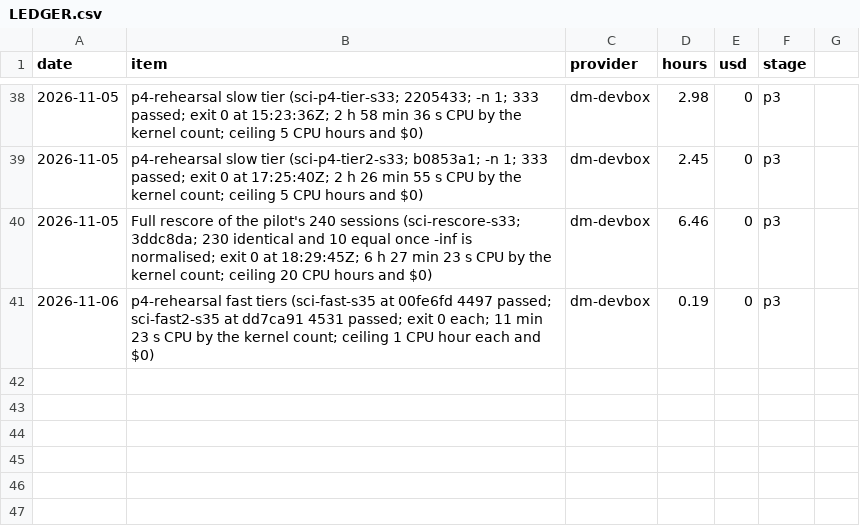
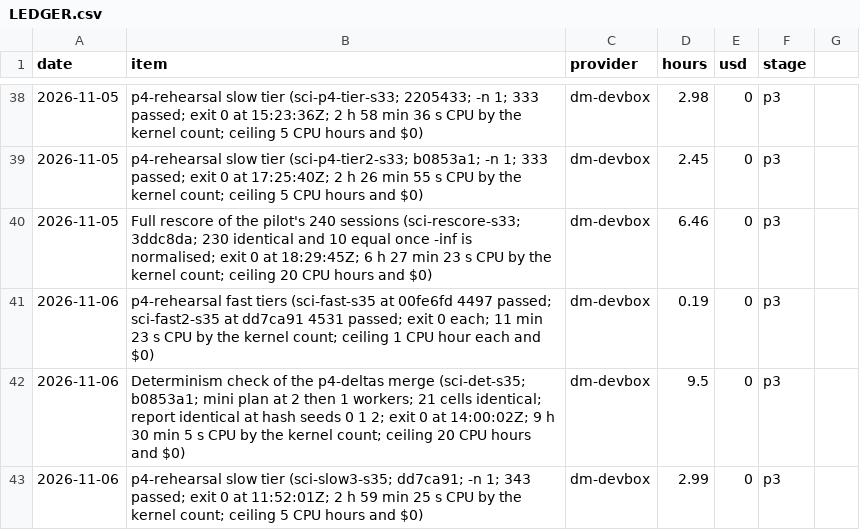
Before and after one commit to ebinezer-rajaram/sciagent, a CSV file: docs/v2/LEDGER.csv, drawn as a sheet; only a part is shown, gaps mark what is left out.

Commit message:
Determinism run at b0853a1 identical and slow tier at dd7ca91 passed; LEDGER rows

```diff
--- a/docs/v2/LEDGER.csv
+++ b/docs/v2/LEDGER.csv
@@ -41 +41,3 @@ date,item,provider,hours,usd,stage
 2026-11-06,p4-rehearsal fast tiers (sci-fast-s35 at 00fe6fd 4497 passed; sci-fast2-s35 at dd7ca91 4531 passed; exit 0 each; 11 min 23 s CPU by the kernel count; ceiling 1 CPU hour each and $0),dm-devbox,0.19,0,p3
+2026-11-06,Determinism check of the p4-deltas merge (sci-det-s35; b0853a1; mini plan at 2 then 1 workers; 21 cells identical; report identical at hash seeds 0 1 2; exit 0 at 14:00:02Z; 9 h 30 min 5 s CPU by the kernel count; ceiling 20 CPU hours and $0),dm-devbox,9.5,0,p3
+2026-11-06,p4-rehearsal slow tier (sci-slow3-s35; dd7ca91; -n 1; 343 passed; exit 0 at 11:52:01Z; 2 h 59 min 25 s CPU by the kernel count; ceiling 5 CPU hours and $0),dm-devbox,2.99,0,p3
```
